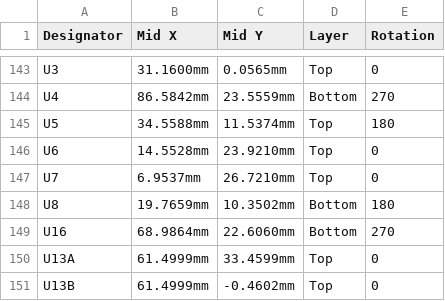
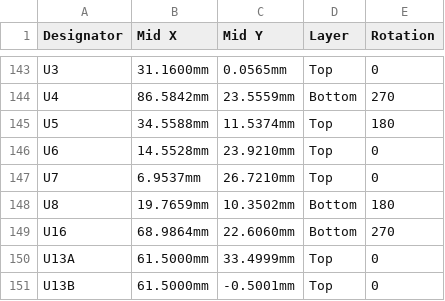
Before and after one commit to eSpark-Consulting-Group/alastair-barones-salpha, a CSV file: Design-Files/Pukk-Display-Module-v1.0/Deliverables/_Pick n Place/Centroid File.csv, drawn as a sheet; only a part is shown, gaps mark what is left out.

```diff
--- a/Design-Files/Pukk-Display-Module-v1.0/Deliverables/_Pick n Place/Centroid File.csv
+++ b/Design-Files/Pukk-Display-Module-v1.0/Deliverables/_Pick n Place/Centroid File.csv
@@ -149,3 +149,3 @@ U8,19.7659mm,10.3502mm,Bottom,180
 U16,68.9864mm,22.6060mm,Bottom,270
-U13A,61.4999mm,33.4599mm,Top,0
-U13B,61.4999mm,-0.4602mm,Top,0
+U13A,61.5000mm,33.4999mm,Top,0
+U13B,61.5000mm,-0.5001mm,Top,0
```
Also changed, not shown: Design-Files/Pukk-Display-Module-v1.0/Deliverables/_Pick n Place/Pick Place for Pukk-Display-Module-v1.0.csv, 33 other files.
